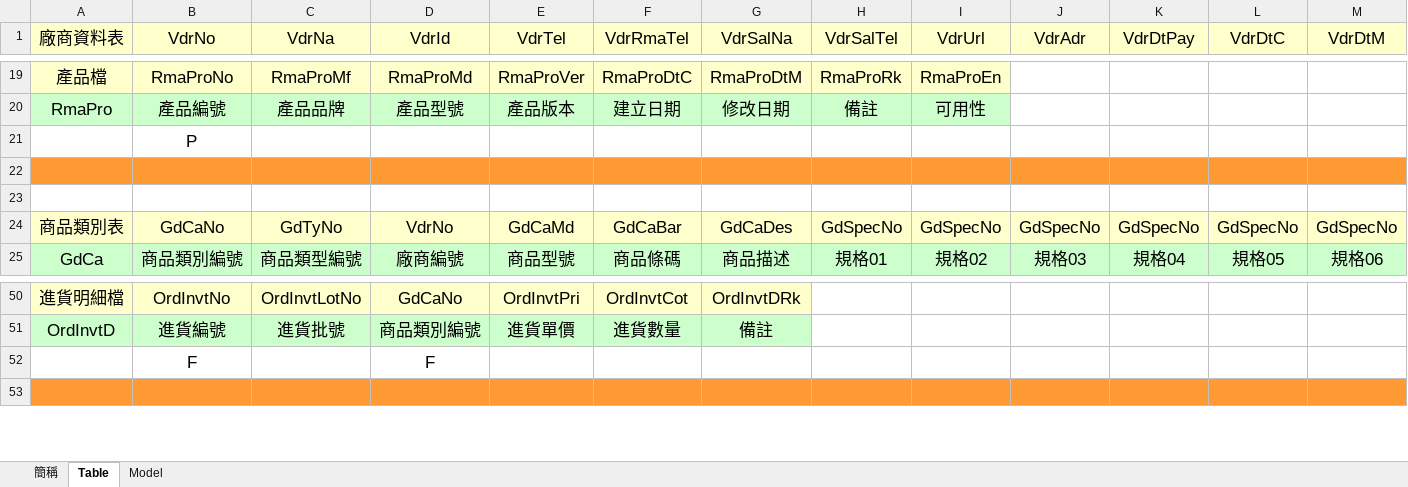
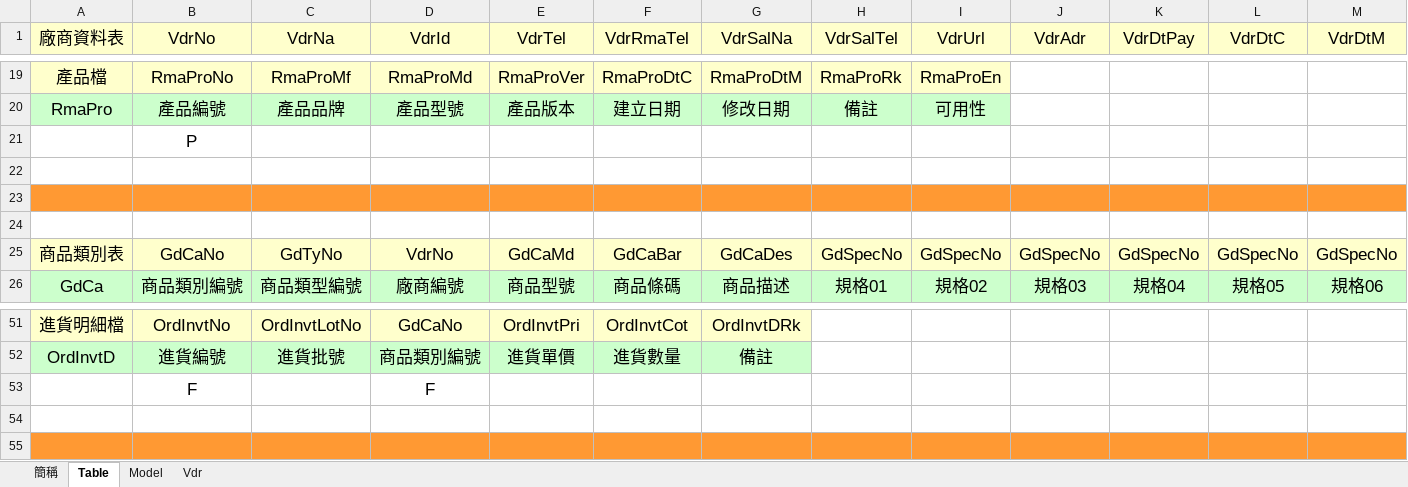
Before and after one commit to ragnakuei/ERP, an Excel workbook: ERP/db.xlsx, sheet Table, drawn as a sheet; only a part is shown, gaps mark what is left out; values as stored, in another font and other column widths than the file's, no borders; rows hold the shown columns only; the diff covers the shown part only; the diff names each change by its address in the sheet, - before the commit and + after, or states it on an @@ line.

```diff
--- a/ERP/db.xlsx (sheet Table)
+++ b/ERP/db.xlsx (sheet Table)
+sheet tab: Vdr
-A22:M22 fill: #FF9933
+A22:M22 fill: none
-A23:M23 fill: none
+A23:M23 fill: #FF9933
+row 24: (empty)
+row 54: (empty)
```
Also changed, not shown: cell formats elsewhere in this sheet, 21 other files.
